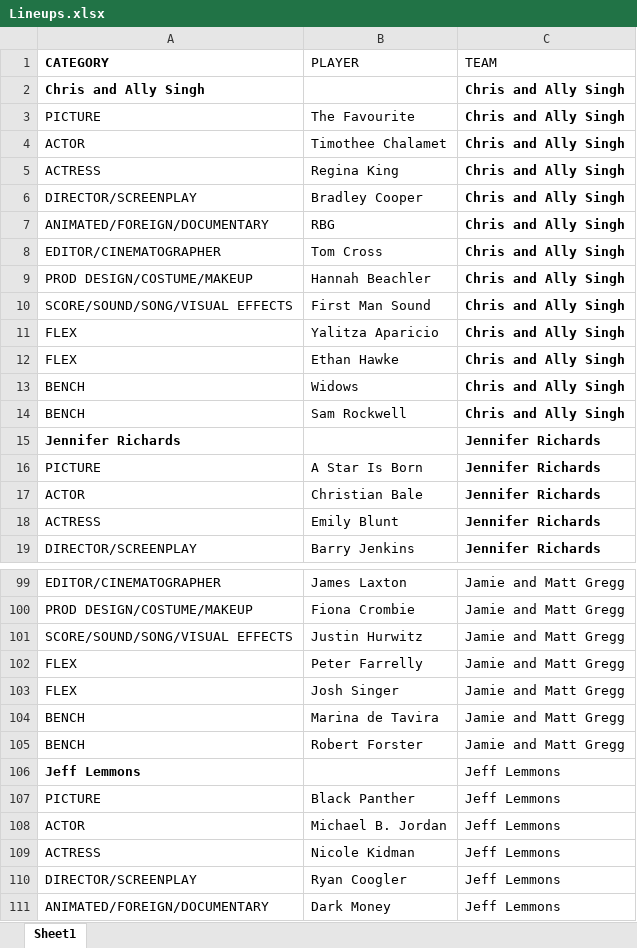
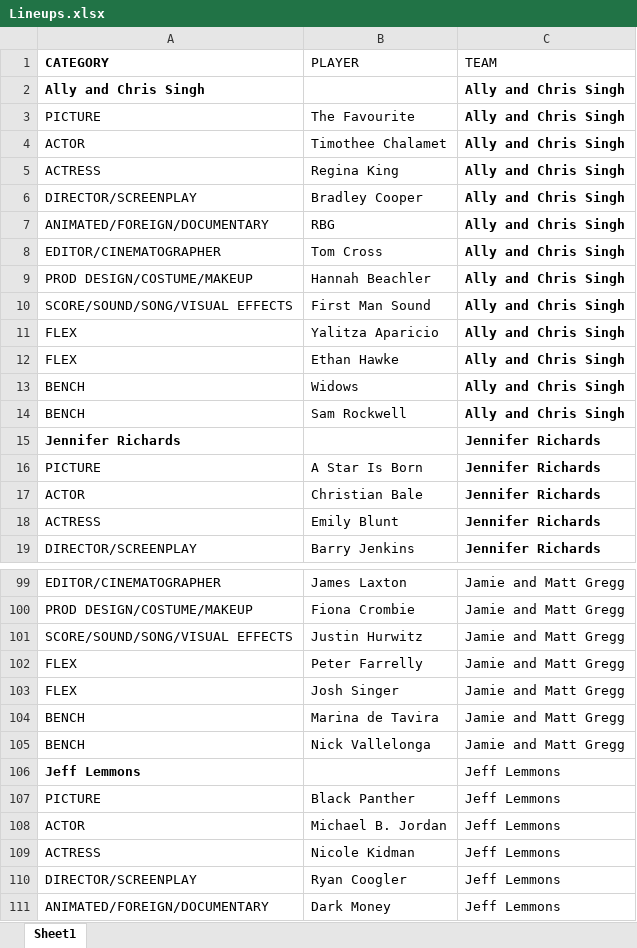
Before and after one commit to andrewdau21/FAFL, an Excel workbook: data/Lineups.xlsx, sheet Sheet1, drawn as a sheet; only a part is shown, gaps mark what is left out; values as stored, in another font and other column widths than the file's, no borders; the diff names each change by its address in the sheet, - before the commit and + after, or states it on an @@ line.

```diff
--- a/data/Lineups.xlsx (sheet Sheet1)
+++ b/data/Lineups.xlsx (sheet Sheet1)
-A2 (CATEGORY): Chris and Ally Singh
+A2 (CATEGORY): Ally and Chris Singh
-C2:C14 (TEAM): Chris and Ally Singh
+C2:C14 (TEAM): Ally and Chris Singh
-B105 (PLAYER): Robert Forster
+B105 (PLAYER): Nick Vallelonga
```
Also changed, not shown: data/Film Awards Fantasy League Inaugural Season.xlsx, data/Plays.xlsx, 8 other files.
